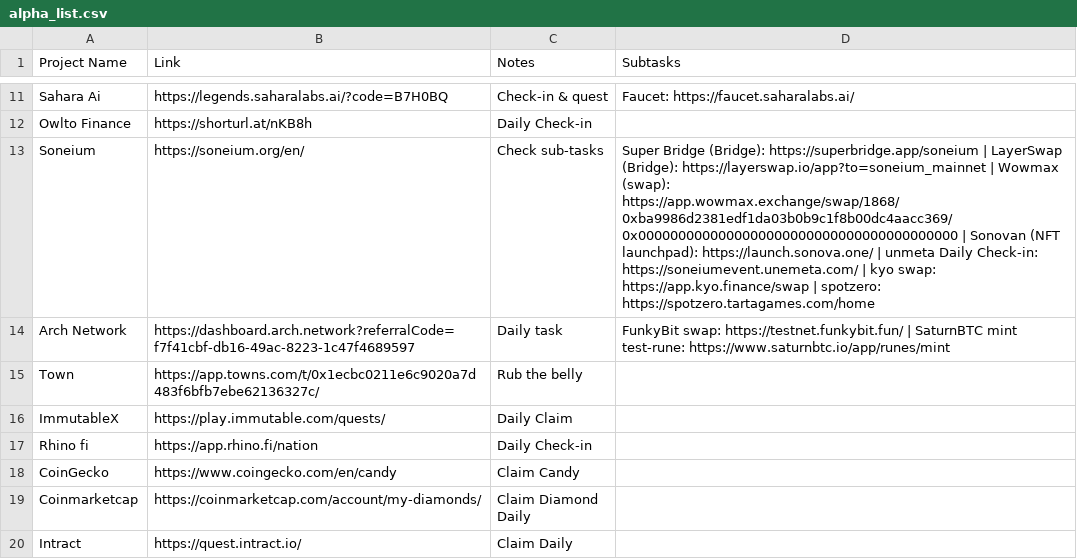
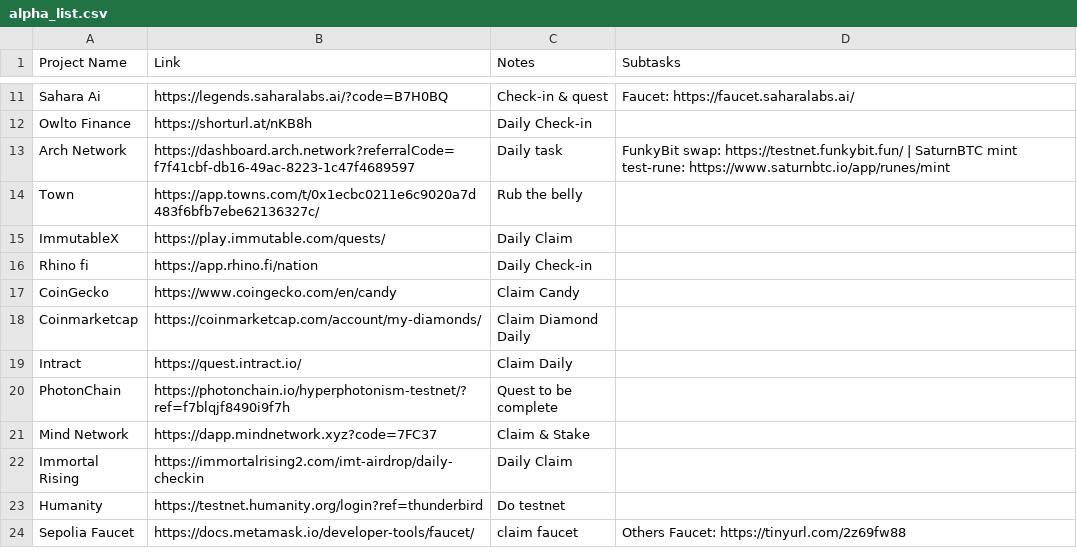
Before and after one commit to Trackko/trackko-airdrops, a CSV file: alpha_list.csv, drawn as a sheet; only a part is shown, gaps mark what is left out; the shorter side is filled out with more unchanged rows; the diff names each change by its address in the sheet, - before the commit and + after, or states it on an @@ line.

Commit message:
Update alpha_list.csv

```diff
--- a/alpha_list.csv
+++ b/alpha_list.csv
-row 13: Soneium | https://soneium.org/en/ | Check sub-tasks | Super Bridge (Bridge): https://superbridge.app/soneium | LayerSwap (Bridge): https://layerswap.io/app?to=soneium_mainnet | Wowmax (swap): https://app.wowmax.exchange/swap/1868/0xba9986d2381edf1da03b0b9c1f8b00dc4aacc369/0x0000000000000000000000000000000000000000 | Sonovan (NFT launchpad): https://launch.sonova.one/ | unmeta Daily Check-in: https://soneiumevent.unemeta.com/ | kyo swap: https://app.kyo.finance/swap | spotzero: https://spotzero.tartagames.com/home
```
